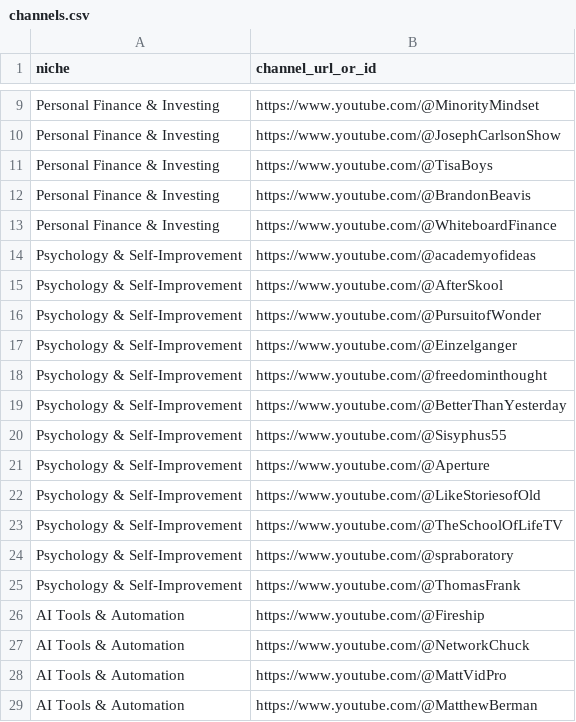
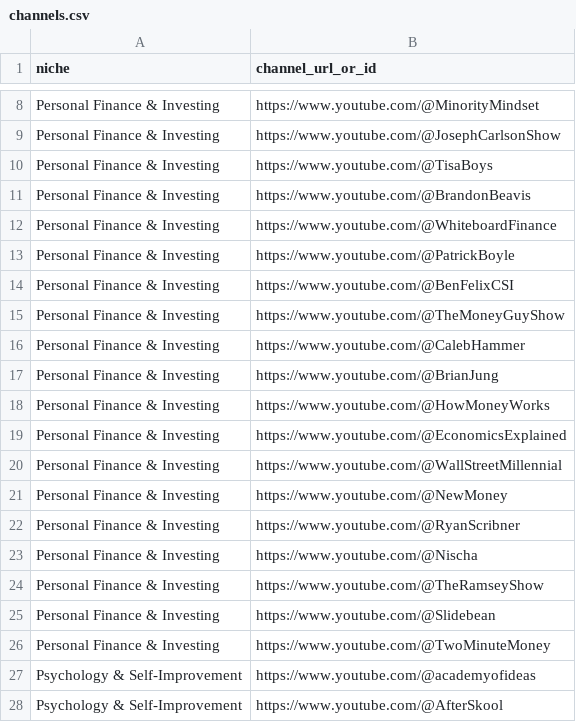
Before and after one commit to abbaguenmoure21-hash/tublyti, a CSV file: seed/channels.csv, drawn as a sheet; only a part is shown, gaps mark what is left out; the shorter side is filled out with more unchanged rows; the diff covers the shown part only; the diff names each change by its address in the sheet, - before the commit and + after, or states it on an @@ line.

```diff
--- a/seed/channels.csv
+++ b/seed/channels.csv
+row 13: Personal Finance & Investing | https://www.youtube.com/@PatrickBoyle
+row 14: Personal Finance & Investing | https://www.youtube.com/@BenFelixCSI
+row 15: Personal Finance & Investing | https://www.youtube.com/@TheMoneyGuyShow
+row 16: Personal Finance & Investing | https://www.youtube.com/@CalebHammer
+row 17: Personal Finance & Investing | https://www.youtube.com/@BrianJung
+row 18: Personal Finance & Investing | https://www.youtube.com/@HowMoneyWorks
+row 19: Personal Finance & Investing | https://www.youtube.com/@EconomicsExplained
+row 20: Personal Finance & Investing | https://www.youtube.com/@WallStreetMillennial
+row 21: Personal Finance & Investing | https://www.youtube.com/@NewMoney
+row 22: Personal Finance & Investing | https://www.youtube.com/@RyanScribner
+row 23: Personal Finance & Investing | https://www.youtube.com/@Nischa
+row 24: Personal Finance & Investing | https://www.youtube.com/@TheRamseyShow
+row 25: Personal Finance & Investing | https://www.youtube.com/@Slidebean
+row 26: Personal Finance & Investing | https://www.youtube.com/@TwoMinuteMoney
```
Also changed, not shown: 28 added rows and 3 removed rows elsewhere in this file, seed/queries.csv.
